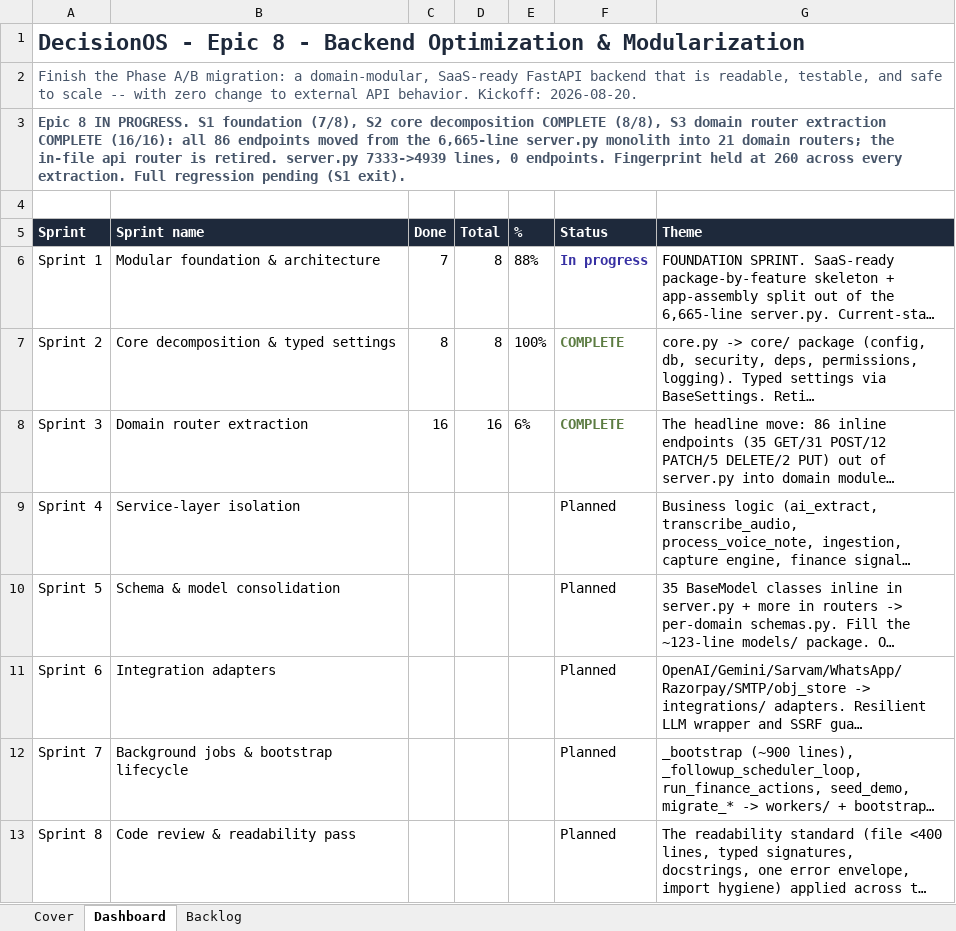
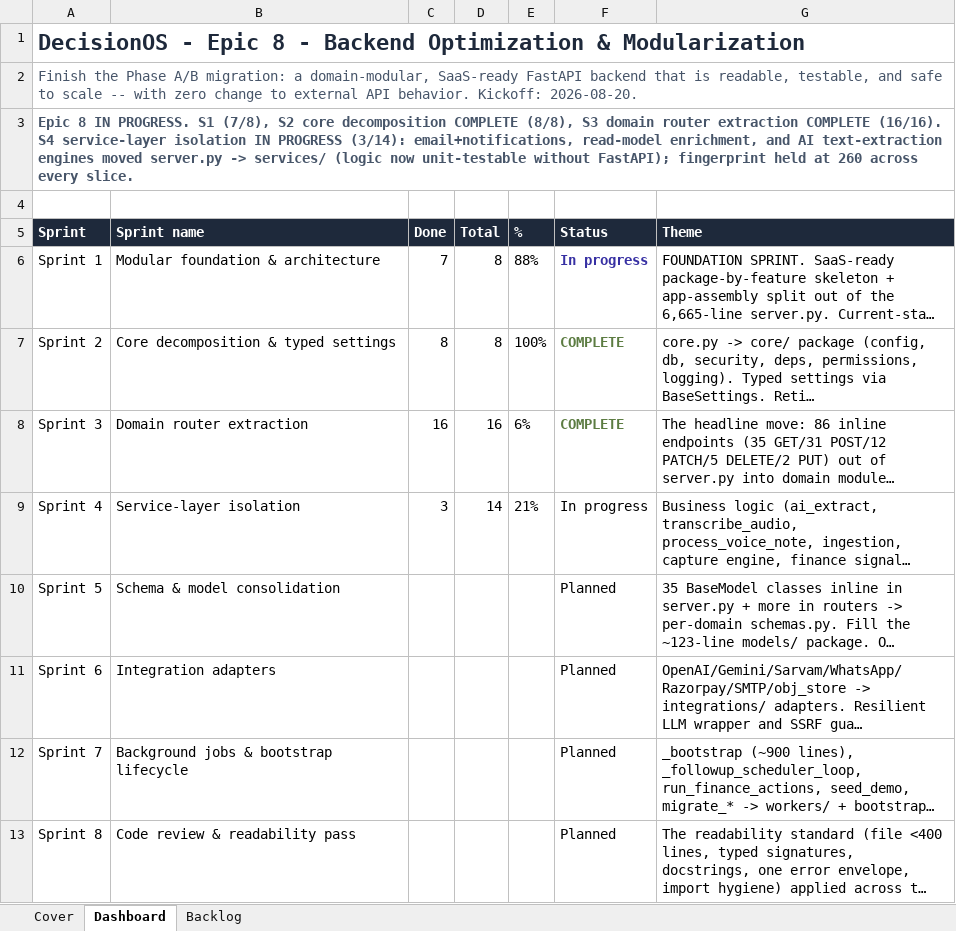
Before and after one commit to quazrelevate-god/DecisionOS, an Excel workbook: docs/DecisionOS_Epic8_Backend_Optimization.xlsx, sheet Dashboard, drawn as a sheet; only a part is shown; long unchanged cells end in …; values as stored, in another font and other column widths than the file's, no borders; the diff names each change by its address in the sheet, - before the commit and + after, or states it on an @@ line.

```diff
--- a/docs/DecisionOS_Epic8_Backend_Optimization.xlsx (sheet Dashboard)
+++ b/docs/DecisionOS_Epic8_Backend_Optimization.xlsx (sheet Dashboard)
-A3 (Sprint): …PROGRESS. S1 foundation (7/8), S2 core decomposition COMPLETE (8/8), S3 domain router extraction COMPLETE (16/16): all 86 endpoints moved from the 6,665-line server.py monolith into 21 domain routers; the in-file api router is retired. server.py 7333->4939 lines, 0 endpoints. Fingerprint held at 260 across every extraction. Full regression pending (S1 exit).
+A3 (Sprint): …PROGRESS. S1 (7/8), S2 core decomposition COMPLETE (8/8), S3 domain router extraction COMPLETE (16/16). S4 service-layer isolation IN PROGRESS (3/14): email+notifications, read-model enrichment, and AI text-extraction engines moved server.py -> services/ (logic now unit-testable without FastAPI); fingerprint held at 260 across every slice.
-C9 (Done): (empty)
+C9 (Done): 3
-D9 (Total): (empty)
+D9 (Total): 14
-E9 (%): (empty)
+E9 (%): 21%
-F9 (Status): Planned
+F9 (Status): In progress
```
Also changed, not shown: sheet Backlog, docs/DecisionOS_Master_Tracker.xlsx, 7 other files.
